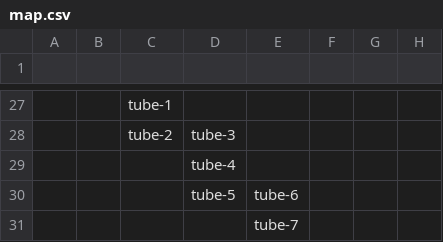
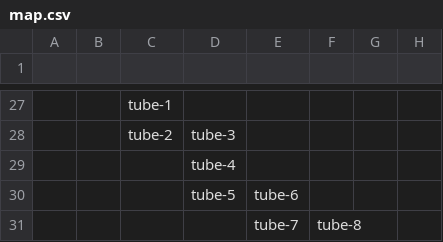
Before and after one commit to PaunchyChap/Paunchy-chaps-tein-anniversary-10-areas-and-stuff, a CSV file: data/map.csv, drawn as a sheet; only a part is shown, gaps mark what is left out; the diff names each change by its address in the sheet, - before the commit and + after, or states it on an @@ line.

```diff
--- a/data/map.csv
+++ b/data/map.csv
-F31: (empty)
+F31: tube-8
```
Also changed, not shown: 2 other files.
